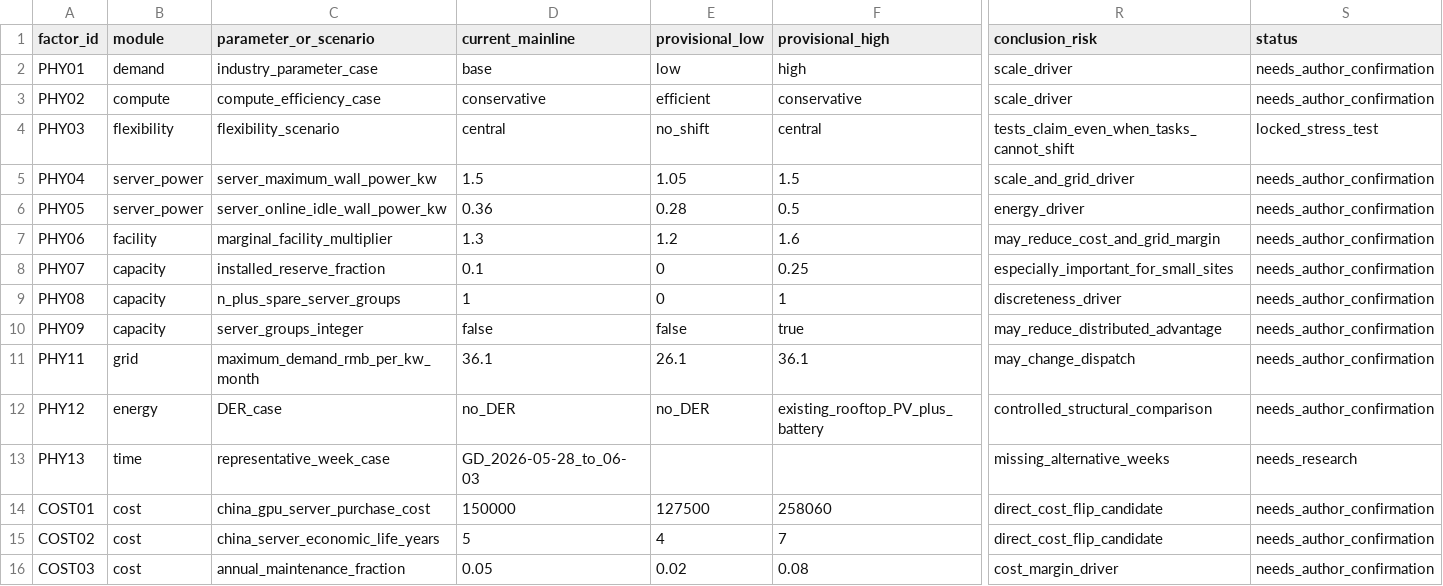
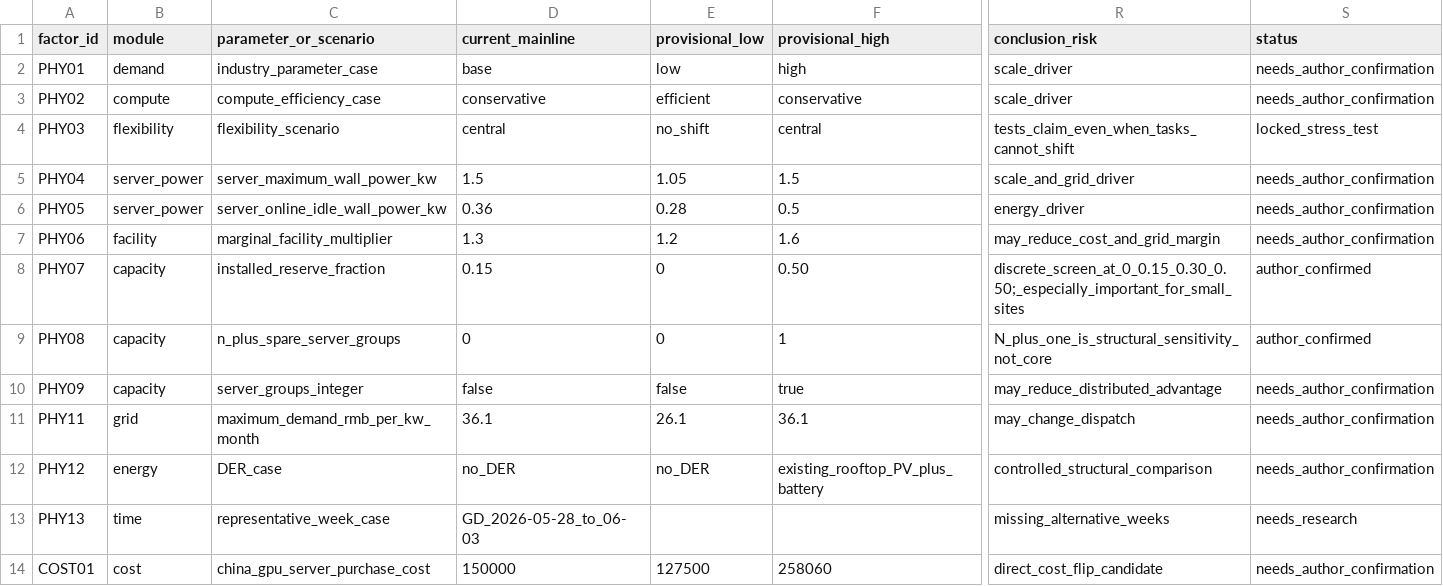
Before and after one commit to Rick10119/distributed_LLM, a CSV file: config/sensitivity/parameter_bounds_design_v1.csv, drawn as a sheet; only a part is shown, gaps mark what is left out; the shorter side is filled out with more unchanged rows; the diff names each change by its address in the sheet, - before the commit and + after, or states it on an @@ line.

```diff
--- a/config/sensitivity/parameter_bounds_design_v1.csv
+++ b/config/sensitivity/parameter_bounds_design_v1.csv
-D8 (current_mainline): 0.1
+D8 (current_mainline): 0.15
-F8 (provisional_high): 0.25
+F8 (provisional_high): 0.50
-R8 (conclusion_risk): especially_important_for_small_sites
+R8 (conclusion_risk): discrete_screen_at_0_0.15_0.30_0.50;_especially_important_for_small_sites
-S8:S9 (status): needs_author_confirmation
+S8:S9 (status): author_confirmed
-D9 (current_mainline): 1
+D9 (current_mainline): 0
-R9 (conclusion_risk): discreteness_driver
+R9 (conclusion_risk): N_plus_one_is_structural_sensitivity_not_core
```
Also changed, not shown: 31 other files.
